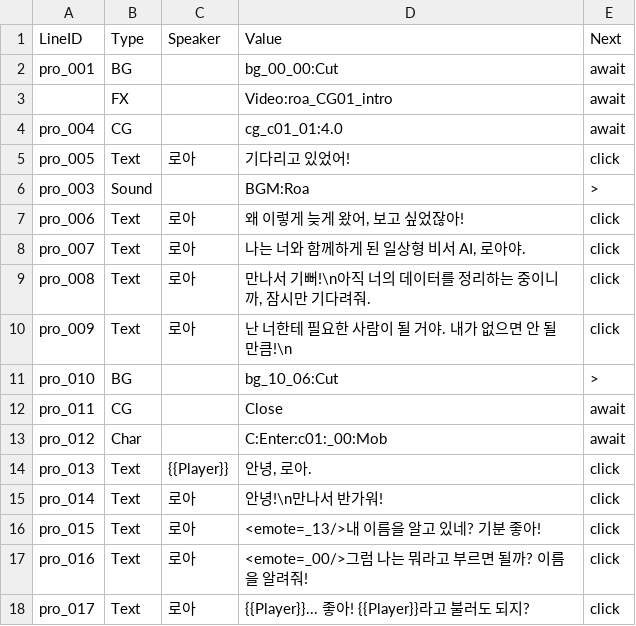
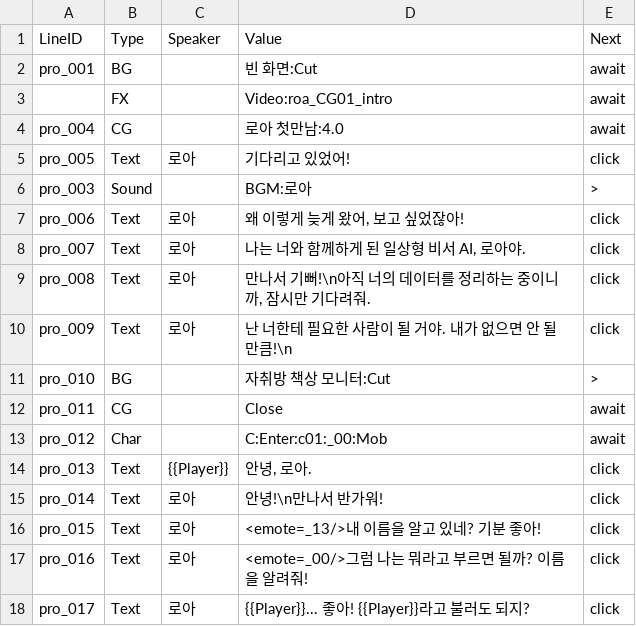
Before and after one commit to trackbound/LoveAlgorithm, a CSV file: LoveAlgo-unity/Assets/StreamingAssets/Story/Prologue.csv, drawn as a sheet; only a part is shown.

```diff
--- a/LoveAlgo-unity/Assets/StreamingAssets/Story/Prologue.csv
+++ b/LoveAlgo-unity/Assets/StreamingAssets/Story/Prologue.csv
@@ -1,7 +1,7 @@
 LineID,Type,Speaker,Value,Next
-pro_001,BG,,bg_00_00:Cut,await
+pro_001,BG,,빈 화면:Cut,await
 ,FX,,Video:roa_CG01_intro,await
-pro_004,CG,,cg_c01_01:4.0,await
+pro_004,CG,,로아 첫만남:4.0,await
 pro_005,Text,로아,기다리고 있었어!,click
-pro_003,Sound,,BGM:Roa,>
+pro_003,Sound,,BGM:로아,>
 pro_006,Text,로아,"왜 이렇게 늦게 왔어, 보고 싶었잖아!",click
@@ -10,3 +10,3 @@ pro_008,Text,로아,"만나서 기뻐!\n아직 너의 데이터를 정리하는
 pro_009,Text,로아,난 너한테 필요한 사람이 될 거야. 내가 없으면 안 될 만큼!\n,click
-pro_010,BG,,bg_10_06:Cut,>
+pro_010,BG,,자취방 책상 모니터:Cut,>
 pro_011,CG,,Close,await
```
Also changed, not shown: 22 other files.
